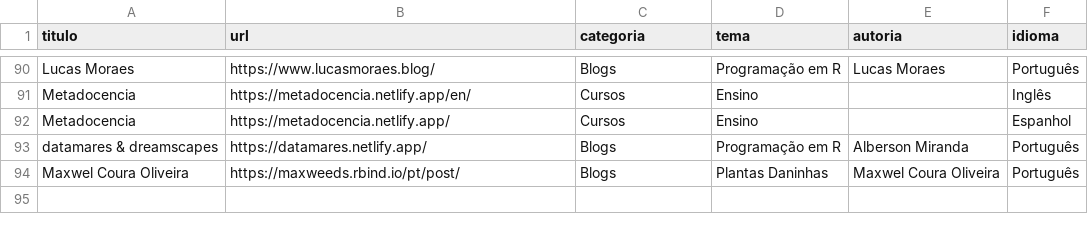
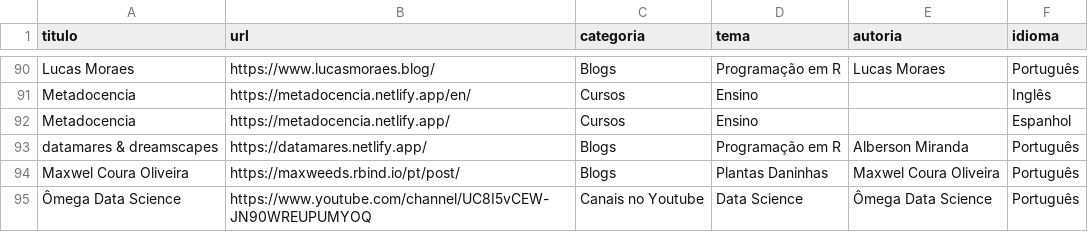
Before and after one commit to beatrizmilz/materiais_estudo_R, a CSV file: inst/dados.csv, drawn as a sheet; only a part is shown, gaps mark what is left out; the diff names each change by its address in the sheet, - before the commit and + after, or states it on an @@ line.

Commit message:
add canal da ODS

```diff
--- a/inst/dados.csv
+++ b/inst/dados.csv
+row 95: Ômega Data Science | https://www.youtube.com/channel/UC8I5vCEW-JN90WREUPUMYOQ | Canais no Youtube | Data Science | Ômega Data Science | Português
```
